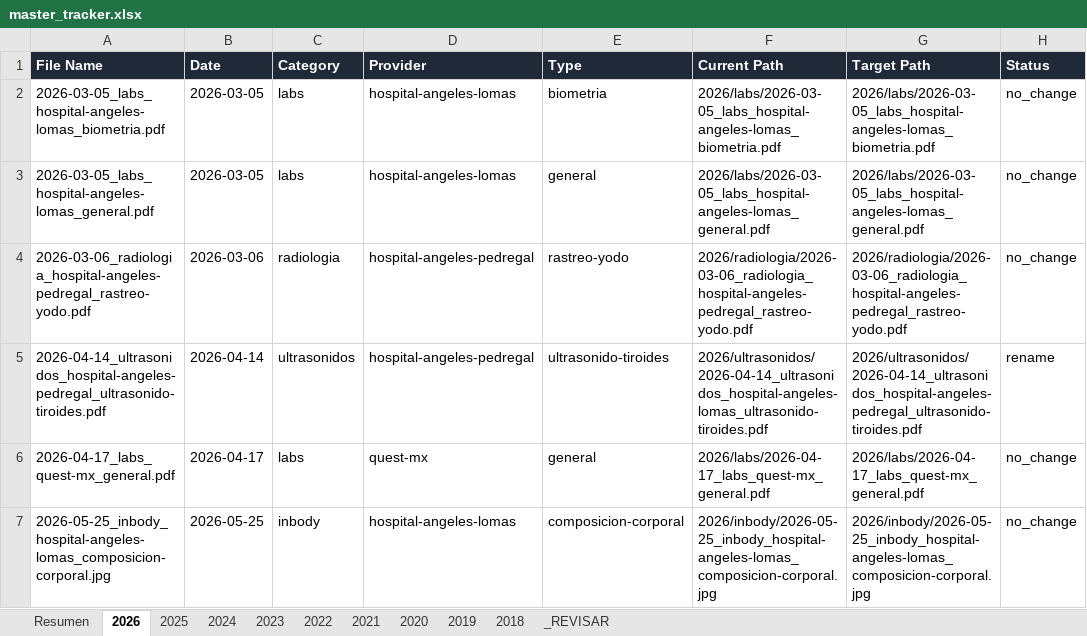
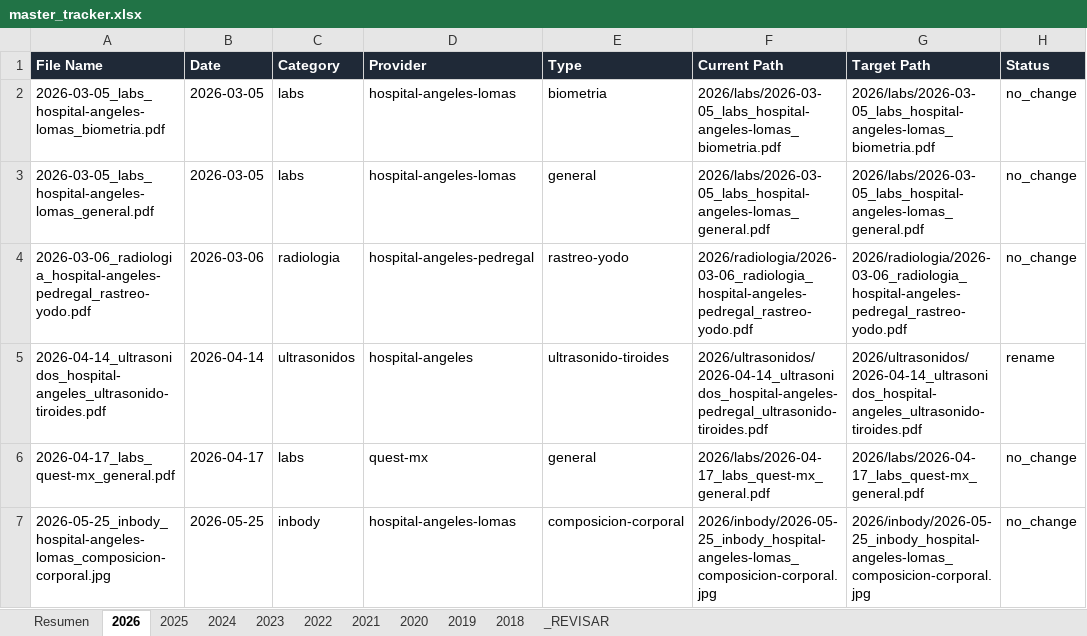
Before and after one commit to fernandomartinez-de/vital-signal-reports, an Excel workbook: tracker/master_tracker.xlsx, sheet 2026, drawn as a sheet; only a part is shown; values as stored, in another font and other column widths than the file's, no borders; the diff names each change by its address in the sheet, - before the commit and + after, or states it on an @@ line.

```diff
--- a/tracker/master_tracker.xlsx (sheet 2026)
+++ b/tracker/master_tracker.xlsx (sheet 2026)
-A5 (File Name): 2026-04-14_ultrasonidos_hospital-angeles-pedregal_ultrasonido-tiroides.pdf
+A5 (File Name): 2026-04-14_ultrasonidos_hospital-angeles_ultrasonido-tiroides.pdf
-D5 (Provider): hospital-angeles-pedregal
+D5 (Provider): hospital-angeles
-F5 (Current Path): 2026/ultrasonidos/2026-04-14_ultrasonidos_hospital-angeles-lomas_ultrasonido-tiroides.pdf
+F5 (Current Path): 2026/ultrasonidos/2026-04-14_ultrasonidos_hospital-angeles-pedregal_ultrasonido-tiroides.pdf
-G5 (Target Path): 2026/ultrasonidos/2026-04-14_ultrasonidos_hospital-angeles-pedregal_ultrasonido-tiroides.pdf
+G5 (Target Path): 2026/ultrasonidos/2026-04-14_ultrasonidos_hospital-angeles_ultrasonido-tiroides.pdf
```
Also changed, not shown: sheet 2025, sheet 2020, sheet 2022, sheet 2019, sheet 2018, sheet 2023, 2 more sheets.
